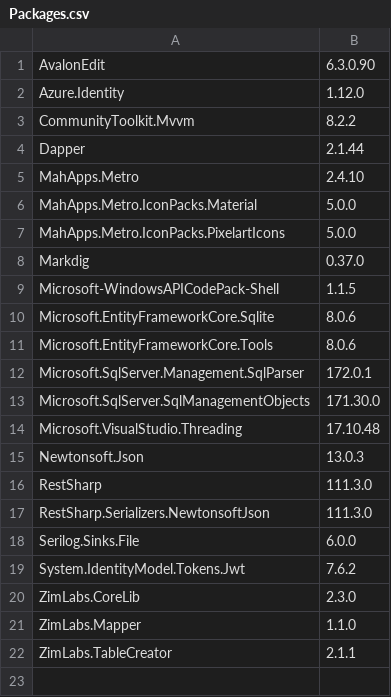
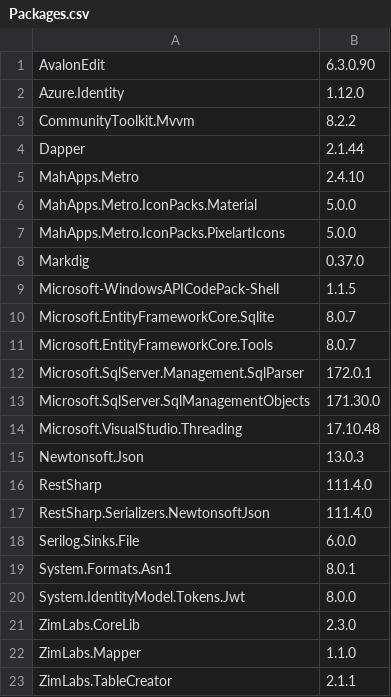
Before and after one commit to InvaderZim85/MsSqlToolBelt, a CSV file: src/MsSqlToolBelt/Packages.csv, drawn as a sheet.

```diff
--- a/src/MsSqlToolBelt/Packages.csv
+++ b/src/MsSqlToolBelt/Packages.csv
@@ -9,4 +9,4 @@ Markdig;0.37.0
 Microsoft-WindowsAPICodePack-Shell;1.1.5
-Microsoft.EntityFrameworkCore.Sqlite;8.0.6
-Microsoft.EntityFrameworkCore.Tools;8.0.6
+Microsoft.EntityFrameworkCore.Sqlite;8.0.7
+Microsoft.EntityFrameworkCore.Tools;8.0.7
 Microsoft.SqlServer.Management.SqlParser;172.0.1
@@ -15,6 +15,7 @@ Microsoft.VisualStudio.Threading;17.10.48
 Newtonsoft.Json;13.0.3
-RestSharp;111.3.0
-RestSharp.Serializers.NewtonsoftJson;111.3.0
+RestSharp;111.4.0
+RestSharp.Serializers.NewtonsoftJson;111.4.0
 Serilog.Sinks.File;6.0.0
-System.IdentityModel.Tokens.Jwt;7.6.2
+System.Formats.Asn1;8.0.1
+System.IdentityModel.Tokens.Jwt;8.0.0
 ZimLabs.CoreLib;2.3.0
```
Also changed, not shown: 11 other files.
